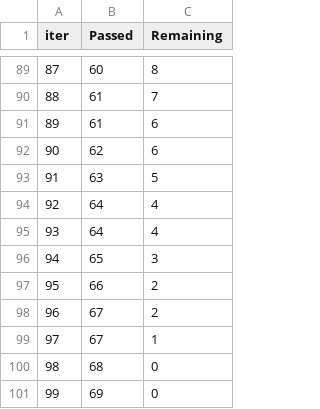
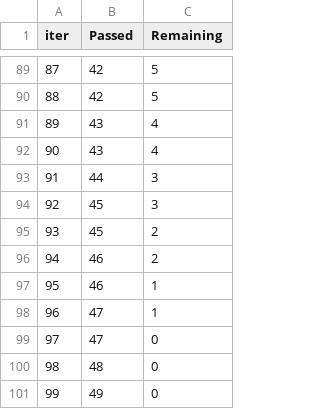
Before and after one commit to Shivansh212/ML_project, a TSV file: catboost_info/time_left.tsv, drawn as a sheet; only a part is shown, gaps mark what is left out; the diff covers the shown part only.

```diff
--- a/catboost_info/time_left.tsv
+++ b/catboost_info/time_left.tsv
@@ -89,13 +89,13 @@ iter	Passed	Remaining
-87	60	8
-88	61	7
-89	61	6
-90	62	6
-91	63	5
-92	64	4
-93	64	4
-94	65	3
-95	66	2
-96	67	2
-97	67	1
-98	68	0
-99	69	0
+87	42	5
+88	42	5
+89	43	4
+90	43	4
+91	44	3
+92	45	3
+93	45	2
+94	46	2
+95	46	1
+96	47	1
+97	47	0
+98	48	0
+99	49	0
```
Also changed, not shown: 157 edited cells elsewhere in this file, 10 other files.
